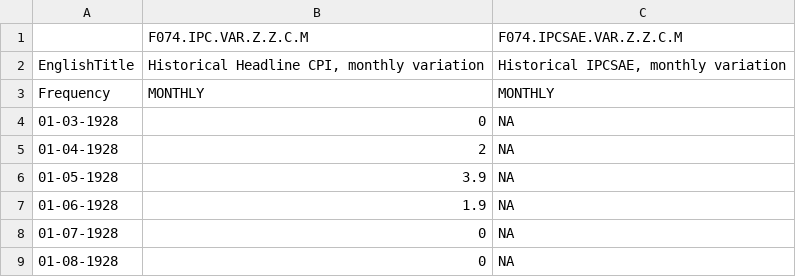
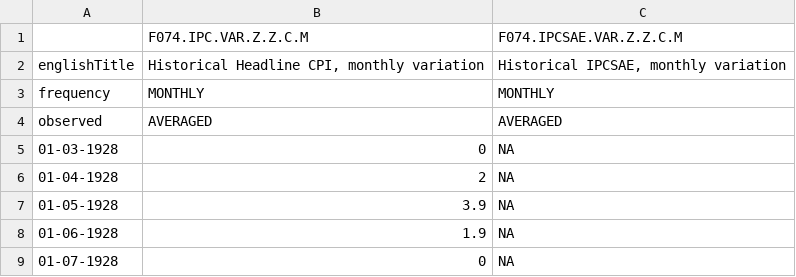
Before and after one commit to nicofranzp/CentralBankAPI, a CSV file: MONTHLY .csv, drawn as a sheet; only a part is shown; the shorter side is filled out with more unchanged rows.

Commit message:
R function getting series frequency en and obs

```diff
--- a/MONTHLY .csv
+++ b/MONTHLY .csv
@@ -1,4 +1,5 @@
 "","F074.IPC.VAR.Z.Z.C.M","F074.IPCSAE.VAR.Z.Z.C.M"
-"EnglishTitle","Historical Headline CPI, monthly variation","Historical IPCSAE, monthly variation"
-"Frequency","MONTHLY","MONTHLY"
+"englishTitle","Historical Headline CPI, monthly variation","Historical IPCSAE, monthly variation"
+"frequency","MONTHLY","MONTHLY"
+"observed","AVERAGED","AVERAGED"
 "01-03-1928"," 0",NA
```
Also changed, not shown: 2 other files.
